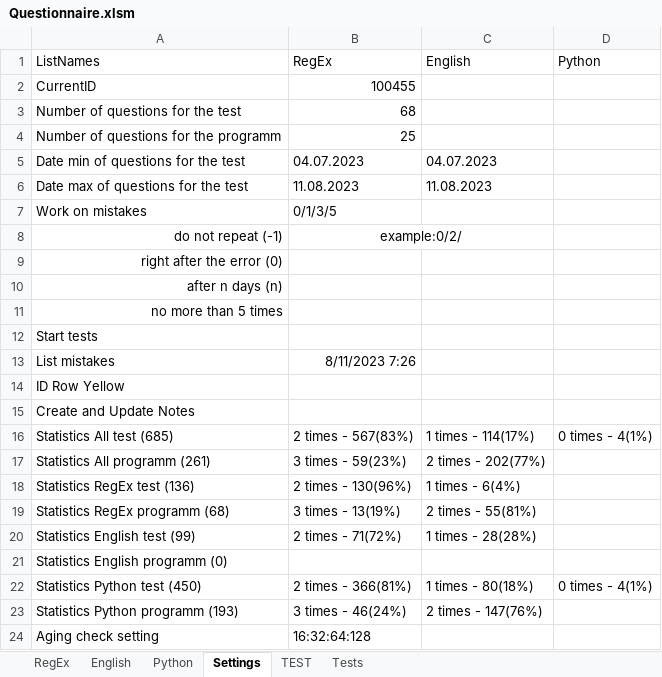
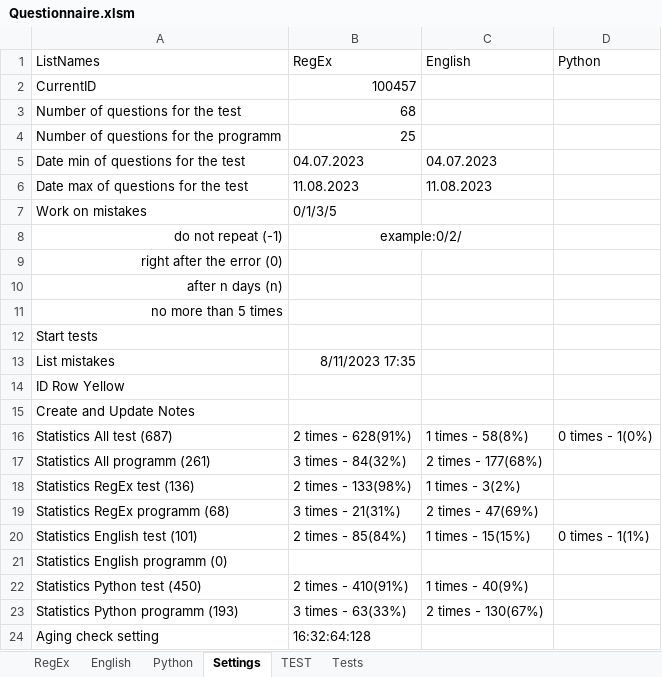
Before and after one commit to peleidmju/Learning, an Excel workbook: Questionnaire.xlsm, sheet Settings, drawn as a sheet; values as stored, in another font and other column widths than the file's, no borders; removed rows and columns are numbered as before the commit, all else as after; the diff names each change by its address in the sheet, - before the commit and + after, or states it on an @@ line.

```diff
--- a/Questionnaire.xlsm (sheet Settings)
+++ b/Questionnaire.xlsm (sheet Settings)
-B2 (RegEx): 100455
+B2 (RegEx): 100457
-B13 (RegEx): 8/11/2023 7:26
+B13 (RegEx): 8/11/2023 17:35
-A16 (ListNames): Statistics All test (685)
+A16 (ListNames): Statistics All test (687)
-B16 (RegEx): 2 times - 567(83%)
+B16 (RegEx): 2 times - 628(91%)
-C16 (English): 1 times - 114(17%)
+C16 (English): 1 times - 58(8%)
-D16 (Python): 0 times - 4(1%)
+D16 (Python): 0 times - 1(0%)
-B17 (RegEx): 3 times - 59(23%)
+B17 (RegEx): 3 times - 84(32%)
-C17 (English): 2 times - 202(77%)
+C17 (English): 2 times - 177(68%)
-B18 (RegEx): 2 times - 130(96%)
+B18 (RegEx): 2 times - 133(98%)
-C18 (English): 1 times - 6(4%)
+C18 (English): 1 times - 3(2%)
-B19 (RegEx): 3 times - 13(19%)
+B19 (RegEx): 3 times - 21(31%)
-C19 (English): 2 times - 55(81%)
+C19 (English): 2 times - 47(69%)
-row 20: Statistics English test (99) | 2 times - 71(72%) | 1 times - 28(28%)
+row 20: Statistics English test (101) | 2 times - 85(84%) | 1 times - 15(15%) | 0 times - 1(1%)
-B22 (RegEx): 2 times - 366(81%)
+B22 (RegEx): 2 times - 410(91%)
-C22 (English): 1 times - 80(18%)
+C22 (English): 1 times - 40(9%)
-D22 (Python): 0 times - 4(1%)
+D22 (Python): (empty)
-B23 (RegEx): 3 times - 46(24%)
+B23 (RegEx): 3 times - 63(33%)
-C23 (English): 2 times - 147(76%)
+C23 (English): 2 times - 130(67%)
```
Also changed, not shown: sheet Tests, sheet Python, sheet English, sheet RegEx, sheet TEST, hidden cells.
